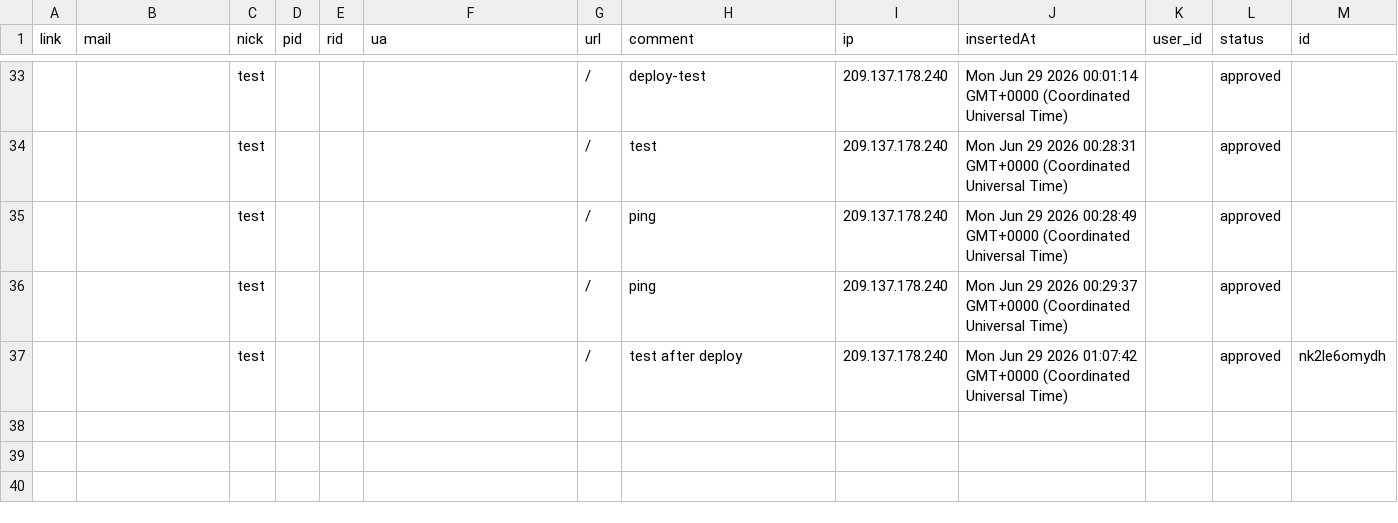
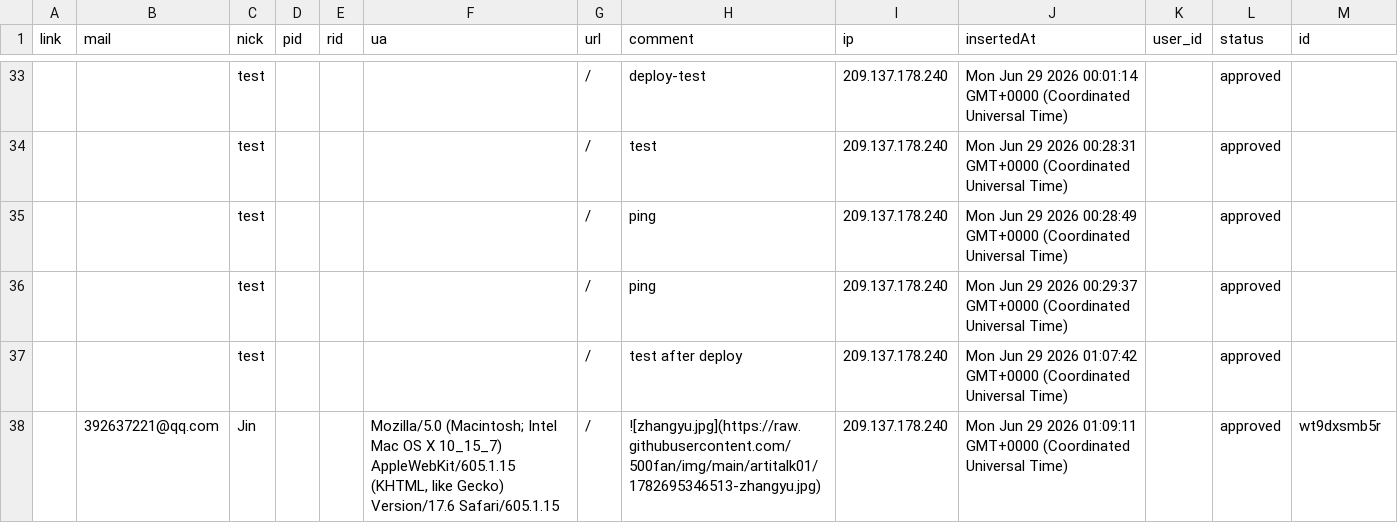
Before and after one commit to 500fan/img, a CSV file: artitalk01/Comment.csv, drawn as a sheet; only a part is shown, gaps mark what is left out.

Commit message:
feat(waline): update comment data

```diff
--- a/artitalk01/Comment.csv
+++ b/artitalk01/Comment.csv
@@ -52,2 +52,4 @@ link,mail,nick,pid,rid,ua,url,comment,ip,insertedAt,user_id,status,id
 ,,test,,,,/,ping,209.137.178.240,Mon Jun 29 2026 00:29:37 GMT+0000 (Coordinated Universal Time),,approved,
-,,test,,,,/,test after deploy,209.137.178.240,Mon Jun 29 2026 01:07:42 GMT+0000 (Coordinated Universal Time),,approved,nk2le6omydh
+,,test,,,,/,test after deploy,209.137.178.240,Mon Jun 29 2026 01:07:42 GMT+0000 (Coordinated Universal Time),,approved,
+,392637221@qq.com,Jin,,,"Mozilla/5.0 (Macintosh; Intel Mac OS X 10_15_7) AppleWebKit/605.1.15 (KHTML, like Gecko) Version/17.6 Safari/605.1.15",/,"
+![zhangyu.jpg](https://raw.githubusercontent.com/500fan/img/main/artitalk01/1782695346513-zhangyu.jpg)",209.137.178.240,Mon Jun 29 2026 01:09:11 GMT+0000 (Coordinated Universal Time),,approved,wt9dxsmb5r
```
